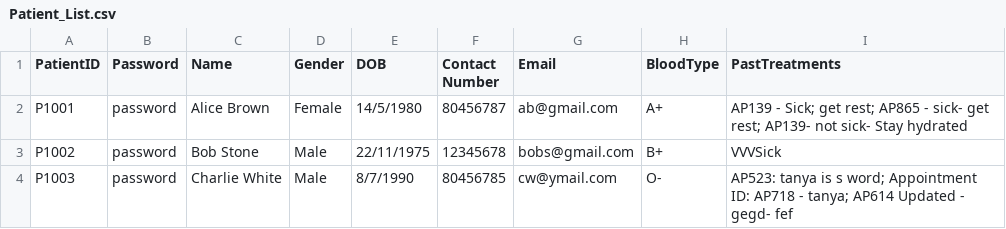
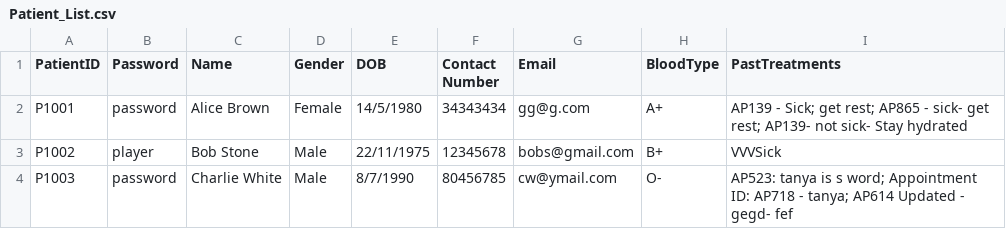
Before and after one commit to Pratz2005/Hospital-Management-System, a CSV file: src/Files/Patient_List.csv, drawn as a sheet.

```diff
--- a/src/Files/Patient_List.csv
+++ b/src/Files/Patient_List.csv
@@ -1,4 +1,4 @@
 PatientID,Password,Name,Gender,DOB,Contact Number,Email,BloodType,PastTreatments
-P1001,password,Alice Brown,Female,14/5/1980,80456787,ab@gmail.com,A+,AP139 - Sick; get rest; AP865 - sick- get rest; AP139- not sick- Stay hydrated
-P1002,password,Bob Stone,Male,22/11/1975,12345678,bobs@gmail.com,B+,VVVSick
+P1001,password,Alice Brown,Female,14/5/1980,34343434,gg@g.com,A+,AP139 - Sick; get rest; AP865 - sick- get rest; AP139- not sick- Stay hydrated
+P1002,player,Bob Stone,Male,22/11/1975,12345678,bobs@gmail.com,B+,VVVSick
 P1003,password,Charlie White,Male,8/7/1990,80456785,cw@ymail.com,O-,AP523: tanya is s word; Appointment ID: AP718 - tanya; AP614 Updated - gegd- fef
```
Also changed, not shown: src/Files/User.csv, 1 other file.
